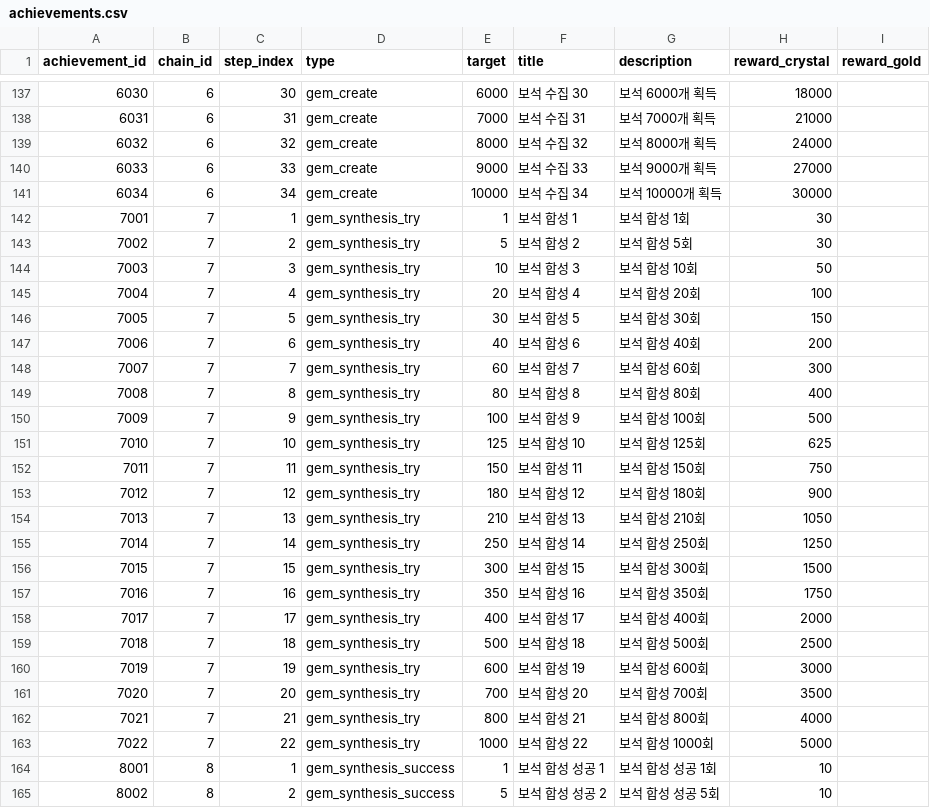
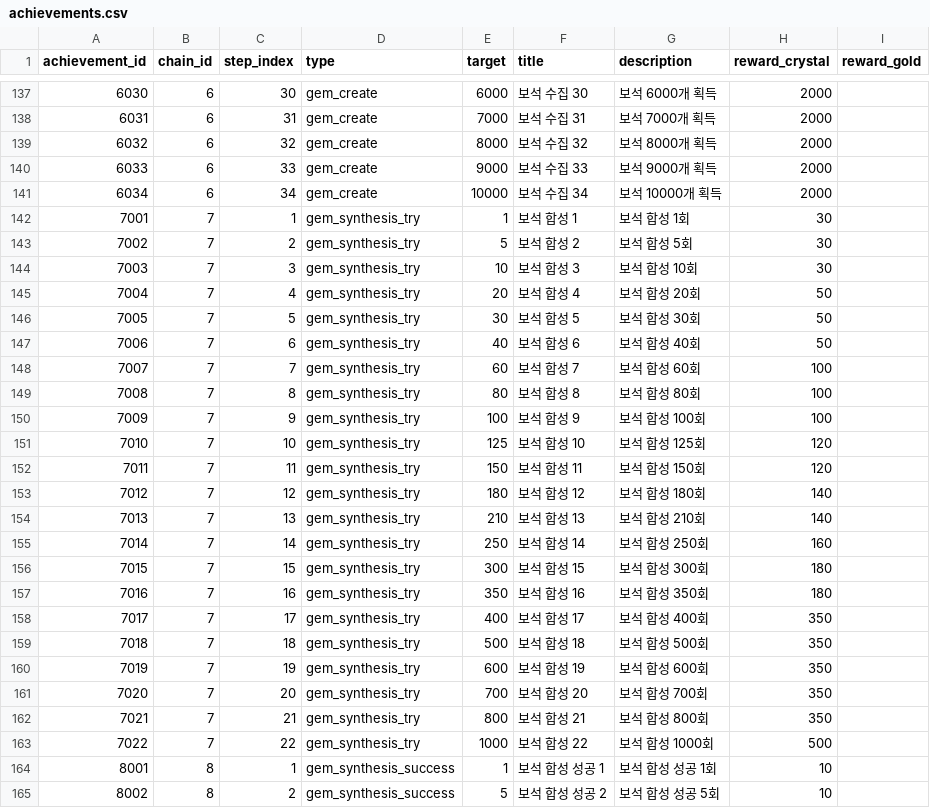
Before and after one commit to zzzz955/InfinitePickaxe, a CSV file: metadata/csv/achievements.csv, drawn as a sheet; only a part is shown, gaps mark what is left out; the diff covers the shown part only.

```diff
--- a/metadata/csv/achievements.csv
+++ b/metadata/csv/achievements.csv
@@ -137,28 +137,28 @@
-6030,6,30,gem_create,6000,보석 수집 30,보석 6000개 획득,18000,
-6031,6,31,gem_create,7000,보석 수집 31,보석 7000개 획득,21000,
-6032,6,32,gem_create,8000,보석 수집 32,보석 8000개 획득,24000,
-6033,6,33,gem_create,9000,보석 수집 33,보석 9000개 획득,27000,
-6034,6,34,gem_create,10000,보석 수집 34,보석 10000개 획득,30000,
+6030,6,30,gem_create,6000,보석 수집 30,보석 6000개 획득,2000,
+6031,6,31,gem_create,7000,보석 수집 31,보석 7000개 획득,2000,
+6032,6,32,gem_create,8000,보석 수집 32,보석 8000개 획득,2000,
+6033,6,33,gem_create,9000,보석 수집 33,보석 9000개 획득,2000,
+6034,6,34,gem_create,10000,보석 수집 34,보석 10000개 획득,2000,
 7001,7,1,gem_synthesis_try,1,보석 합성 1,보석 합성 1회,30,
 7002,7,2,gem_synthesis_try,5,보석 합성 2,보석 합성 5회,30,
-7003,7,3,gem_synthesis_try,10,보석 합성 3,보석 합성 10회,50,
-7004,7,4,gem_synthesis_try,20,보석 합성 4,보석 합성 20회,100,
-7005,7,5,gem_synthesis_try,30,보석 합성 5,보석 합성 30회,150,
-7006,7,6,gem_synthesis_try,40,보석 합성 6,보석 합성 40회,200,
-7007,7,7,gem_synthesis_try,60,보석 합성 7,보석 합성 60회,300,
-7008,7,8,gem_synthesis_try,80,보석 합성 8,보석 합성 80회,400,
-7009,7,9,gem_synthesis_try,100,보석 합성 9,보석 합성 100회,500,
-7010,7,10,gem_synthesis_try,125,보석 합성 10,보석 합성 125회,625,
-7011,7,11,gem_synthesis_try,150,보석 합성 11,보석 합성 150회,750,
-7012,7,12,gem_synthesis_try,180,보석 합성 12,보석 합성 180회,900,
-7013,7,13,gem_synthesis_try,210,보석 합성 13,보석 합성 210회,1050,
-7014,7,14,gem_synthesis_try,250,보석 합성 14,보석 합성 250회,1250,
-7015,7,15,gem_synthesis_try,300,보석 합성 15,보석 합성 300회,1500,
-7016,7,16,gem_synthesis_try,350,보석 합성 16,보석 합성 350회,1750,
-7017,7,17,gem_synthesis_try,400,보석 합성 17,보석 합성 400회,2000,
-7018,7,18,gem_synthesis_try,500,보석 합성 18,보석 합성 500회,2500,
-7019,7,19,gem_synthesis_try,600,보석 합성 19,보석 합성 600회,3000,
-7020,7,20,gem_synthesis_try,700,보석 합성 20,보석 합성 700회,3500,
-7021,7,21,gem_synthesis_try,800,보석 합성 21,보석 합성 800회,4000,
-7022,7,22,gem_synthesis_try,1000,보석 합성 22,보석 합성 1000회,5000,
+7003,7,3,gem_synthesis_try,10,보석 합성 3,보석 합성 10회,30,
+7004,7,4,gem_synthesis_try,20,보석 합성 4,보석 합성 20회,50,
+7005,7,5,gem_synthesis_try,30,보석 합성 5,보석 합성 30회,50,
+7006,7,6,gem_synthesis_try,40,보석 합성 6,보석 합성 40회,50,
+7007,7,7,gem_synthesis_try,60,보석 합성 7,보석 합성 60회,100,
+7008,7,8,gem_synthesis_try,80,보석 합성 8,보석 합성 80회,100,
+7009,7,9,gem_synthesis_try,100,보석 합성 9,보석 합성 100회,100,
+7010,7,10,gem_synthesis_try,125,보석 합성 10,보석 합성 125회,120,
+7011,7,11,gem_synthesis_try,150,보석 합성 11,보석 합성 150회,120,
+7012,7,12,gem_synthesis_try,180,보석 합성 12,보석 합성 180회,140,
+7013,7,13,gem_synthesis_try,210,보석 합성 13,보석 합성 210회,140,
+7014,7,14,gem_synthesis_try,250,보석 합성 14,보석 합성 250회,160,
+7015,7,15,gem_synthesis_try,300,보석 합성 15,보석 합성 300회,180,
+7016,7,16,gem_synthesis_try,350,보석 합성 16,보석 합성 350회,180,
+7017,7,17,gem_synthesis_try,400,보석 합성 17,보석 합성 400회,350,
+7018,7,18,gem_synthesis_try,500,보석 합성 18,보석 합성 500회,350,
+7019,7,19,gem_synthesis_try,600,보석 합성 19,보석 합성 600회,350,
+7020,7,20,gem_synthesis_try,700,보석 합성 20,보석 합성 700회,350,
+7021,7,21,gem_synthesis_try,800,보석 합성 21,보석 합성 800회,350,
+7022,7,22,gem_synthesis_try,1000,보석 합성 22,보석 합성 1000회,500,
 8001,8,1,gem_synthesis_success,1,보석 합성 성공 1,보석 합성 성공 1회,10,
```
Also changed, not shown: 111 edited cells elsewhere in this file, 2 other files.
